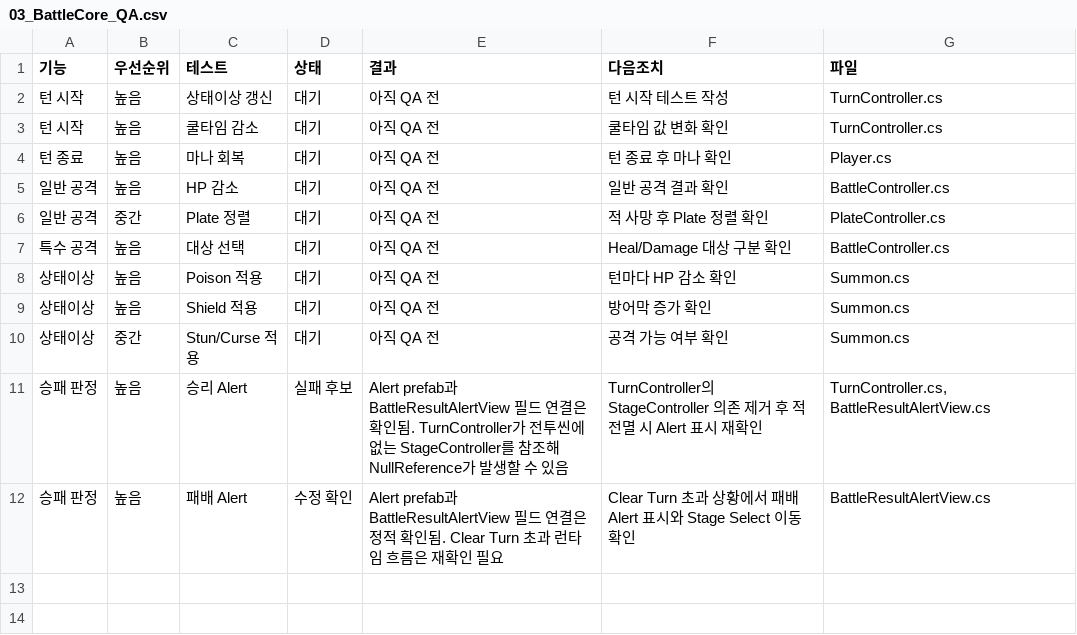
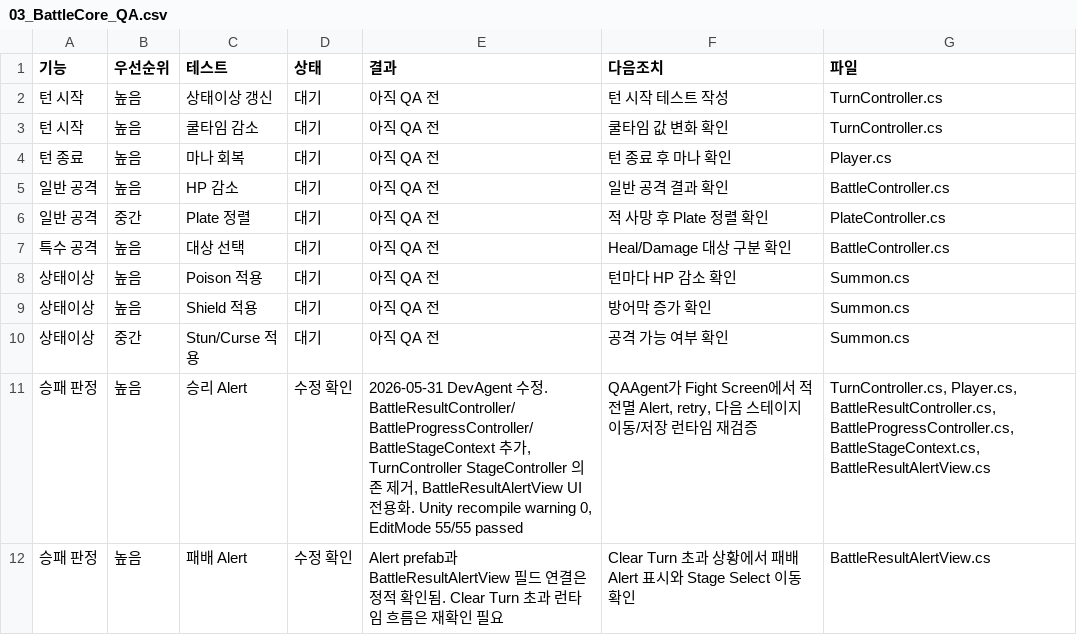
Before and after one commit to LEI-2812/SUMMONER_Repo, a CSV file: Workpiece/Summoner/Assets/RefactRoadMap/QAReports/03_BattleCore_QA.csv, drawn as a sheet.

```diff
--- a/Workpiece/Summoner/Assets/RefactRoadMap/QAReports/03_BattleCore_QA.csv
+++ b/Workpiece/Summoner/Assets/RefactRoadMap/QAReports/03_BattleCore_QA.csv
@@ -10,3 +10,3 @@
 상태이상,중간,Stun/Curse 적용,대기,아직 QA 전,공격 가능 여부 확인,Summon.cs
-승패 판정,높음,승리 Alert,실패 후보,Alert prefab과 BattleResultAlertView 필드 연결은 확인됨. TurnController가 전투씬에 없는 StageController를 참조해 NullReference가 발생할 수 있음,TurnController의 StageController 의존 제거 후 적 전멸 시 Alert 표시 재확인,"TurnController.cs, BattleResultAlertView.cs"
+승패 판정,높음,승리 Alert,수정 확인,"2026-05-31 DevAgent 수정. BattleResultController/BattleProgressController/BattleStageContext 추가, TurnController StageController 의존 제거, BattleResultAlertView UI 전용화. Unity recompile warning 0, EditMode 55/55 passed","QAAgent가 Fight Screen에서 적 전멸 Alert, retry, 다음 스테이지 이동/저장 런타임 재검증","TurnController.cs, Player.cs, BattleResultController.cs, BattleProgressController.cs, BattleStageContext.cs, BattleResultAlertView.cs"
 승패 판정,높음,패배 Alert,수정 확인,Alert prefab과 BattleResultAlertView 필드 연결은 정적 확인됨. Clear Turn 초과 런타임 흐름은 재확인 필요,Clear Turn 초과 상황에서 패배 Alert 표시와 Stage Select 이동 확인,BattleResultAlertView.cs
```
Also changed, not shown: Workpiece/Summoner/Assets/RefactRoadMap/QAReports/00_QA_Index.csv, Workpiece/Summoner/Assets/RefactRoadMap/QAReports/01_GameSystem_QA.csv, 47 other files.
